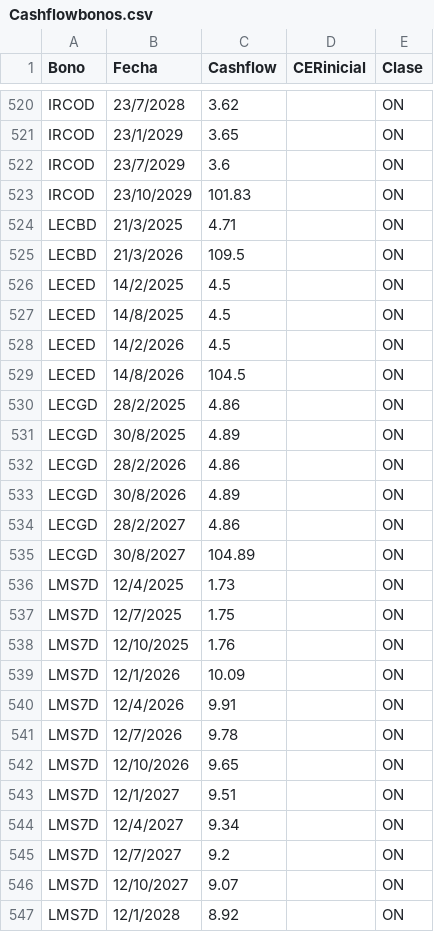
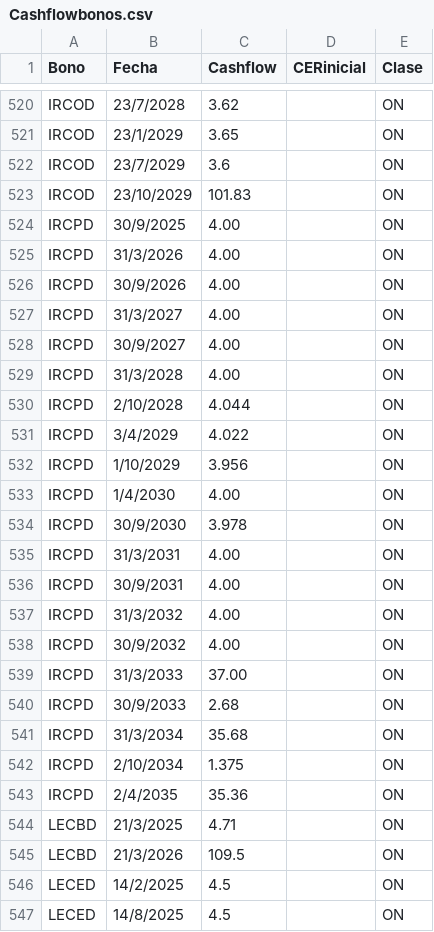
Before and after one commit to mau1878/BonosTIRprecio, a CSV file: Cashflowbonos.csv, drawn as a sheet; only a part is shown, gaps mark what is left out; the shorter side is filled out with more unchanged rows; the diff names each change by its address in the sheet, - before the commit and + after, or states it on an @@ line.

Commit message:
Update Cashflowbonos.csv

```diff
--- a/Cashflowbonos.csv
+++ b/Cashflowbonos.csv
+row 524: IRCPD | 30/9/2025 | 4.00 |  | ON
+row 525: IRCPD | 31/3/2026 | 4.00 |  | ON
+row 526: IRCPD | 30/9/2026 | 4.00 |  | ON
+row 527: IRCPD | 31/3/2027 | 4.00 |  | ON
+row 528: IRCPD | 30/9/2027 | 4.00 |  | ON
+row 529: IRCPD | 31/3/2028 | 4.00 |  | ON
+row 530: IRCPD | 2/10/2028 | 4.044 |  | ON
+row 531: IRCPD | 3/4/2029 | 4.022 |  | ON
+row 532: IRCPD | 1/10/2029 | 3.956 |  | ON
+row 533: IRCPD | 1/4/2030 | 4.00 |  | ON
+row 534: IRCPD | 30/9/2030 | 3.978 |  | ON
+row 535: IRCPD | 31/3/2031 | 4.00 |  | ON
+row 536: IRCPD | 30/9/2031 | 4.00 |  | ON
+row 537: IRCPD | 31/3/2032 | 4.00 |  | ON
+row 538: IRCPD | 30/9/2032 | 4.00 |  | ON
+row 539: IRCPD | 31/3/2033 | 37.00 |  | ON
+row 540: IRCPD | 30/9/2033 | 2.68 |  | ON
+row 541: IRCPD | 31/3/2034 | 35.68 |  | ON
+row 542: IRCPD | 2/10/2034 | 1.375 |  | ON
+row 543: IRCPD | 2/4/2035 | 35.36 |  | ON
```
